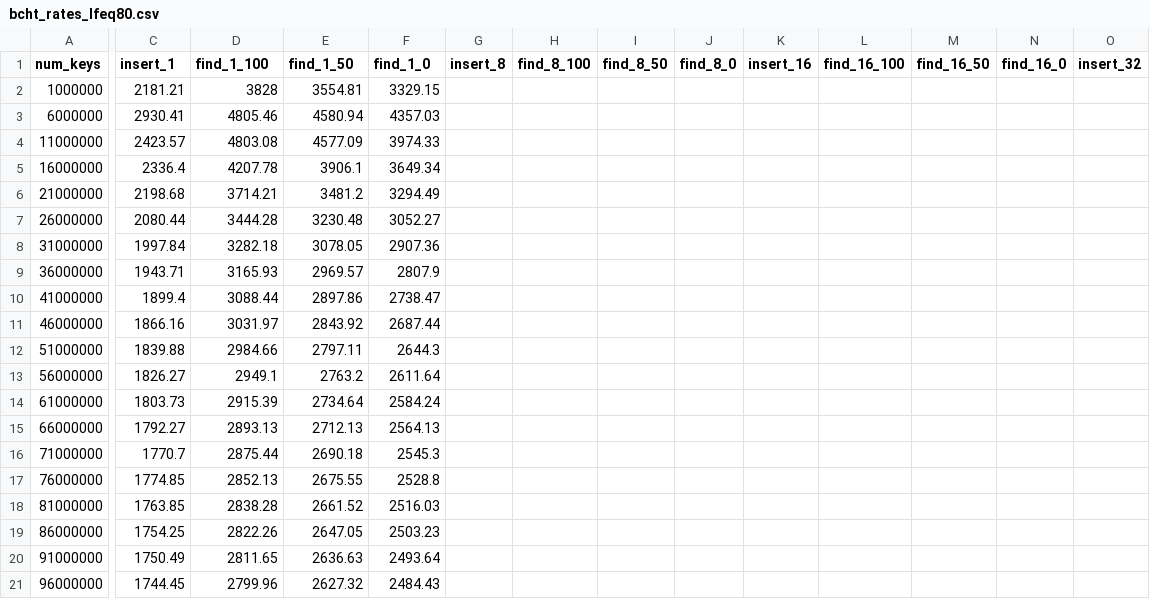
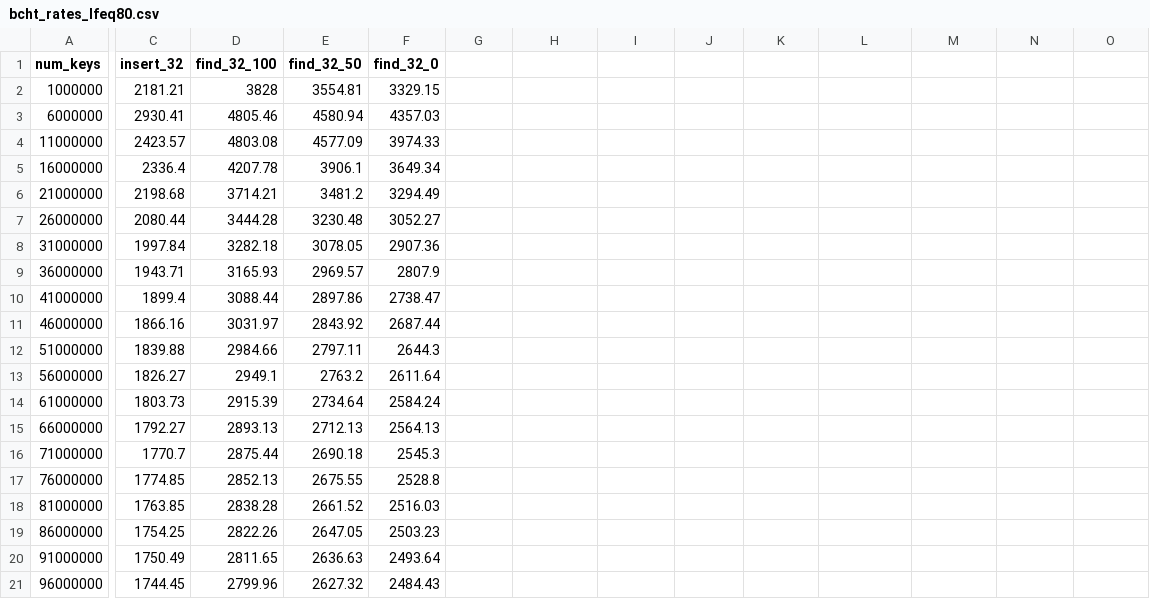
Before and after one commit to owensgroup/BGHT, a CSV file: results/Radeon-RX-7900-XT/rates_fixed_lf/bcht_rates_lfeq80.csv, drawn as a sheet; only a part is shown, gaps mark what is left out; the diff covers the shown part only; the diff names each change by its address in the sheet, - before the commit and + after, or states it on an @@ line.

```diff
--- a/results/Radeon-RX-7900-XT/rates_fixed_lf/bcht_rates_lfeq80.csv
+++ b/results/Radeon-RX-7900-XT/rates_fixed_lf/bcht_rates_lfeq80.csv
-C1: insert_1
+C1: insert_32
-D1: find_1_100
+D1: find_32_100
-E1: find_1_50
+E1: find_32_50
-F1: find_1_0
+F1: find_32_0
-G1: insert_8
+G1: (empty)
-H1: find_8_100
+H1: (empty)
-I1: find_8_50
+I1: (empty)
-J1: find_8_0
+J1: (empty)
-K1: insert_16
+K1: (empty)
-L1: find_16_100
+L1: (empty)
-M1: find_16_50
+M1: (empty)
-N1: find_16_0
+N1: (empty)
-O1: insert_32
+O1: (empty)
```
Also changed, not shown: 3 edited cells elsewhere in this file, results/Radeon-RX-7900-XT/rates_fixed_lf/bcht_rates_lfeq90.csv, 16 other files.
